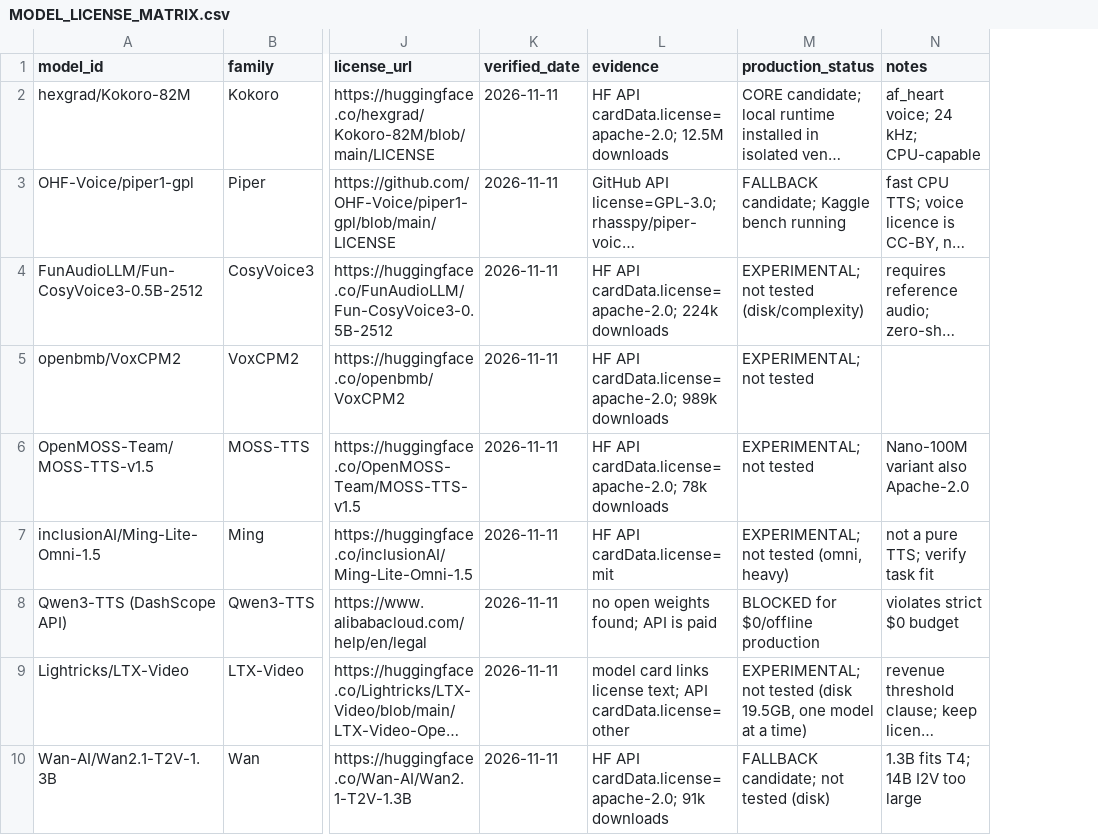
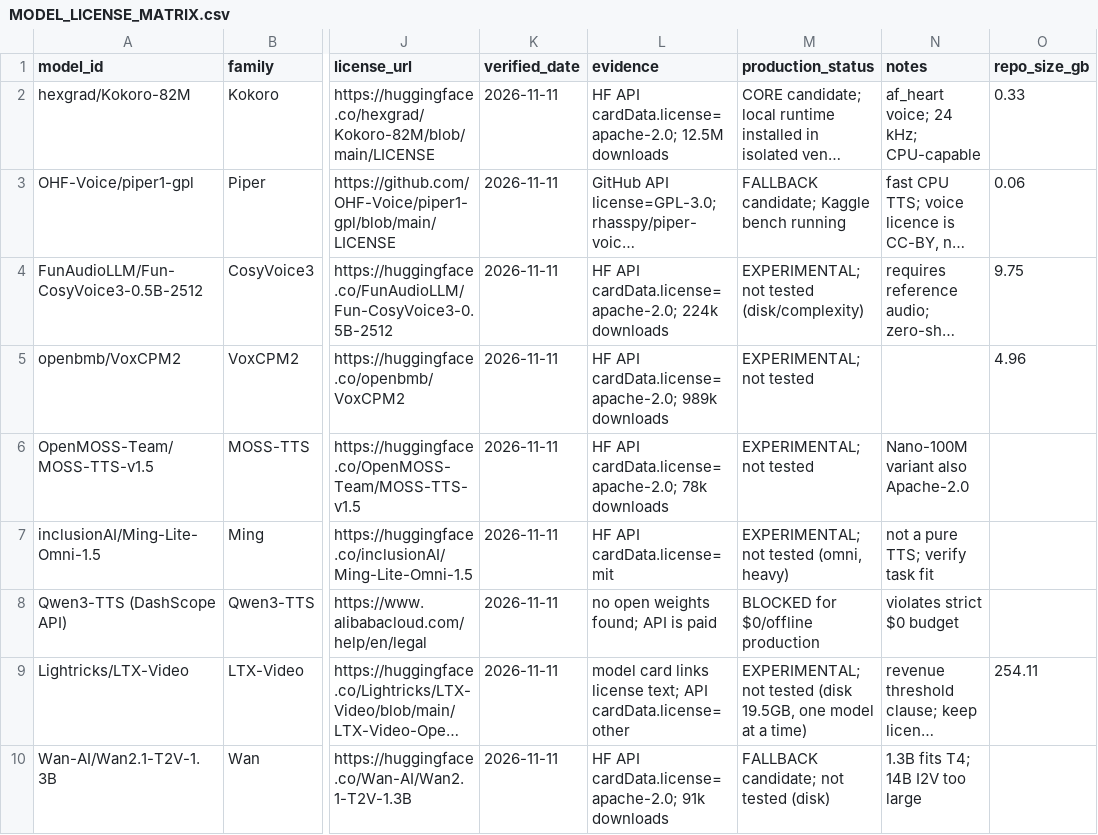
Before and after one commit to sora73636-stack/OpenMontage, a CSV file: docs/research/MODEL_LICENSE_MATRIX.csv, drawn as a sheet; only a part is shown, gaps mark what is left out; long unchanged cells end in …; the diff covers the shown part only; the diff names each change by its address in the sheet, - before the commit and + after, or states it on an @@ line.

```diff
--- a/docs/research/MODEL_LICENSE_MATRIX.csv
+++ b/docs/research/MODEL_LICENSE_MATRIX.csv
+column O (repo_size_gb), rows 2-9: 0.33 | 0.06 | 9.75 | 4.96 |  |  |  | 254.11
```
Also changed, not shown: 5 added rows elsewhere in this file, docs/research/MODEL_TEST_MATRIX.csv, 17 other files.
